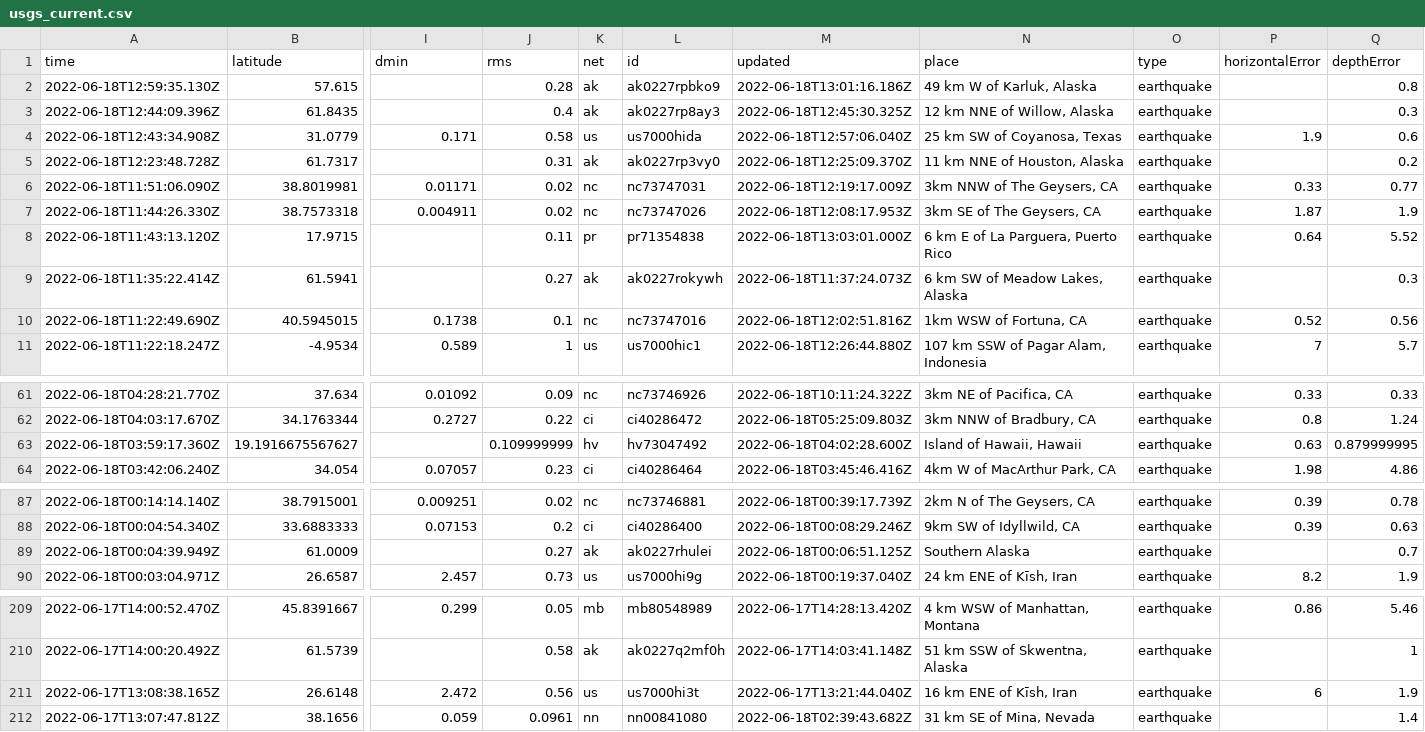
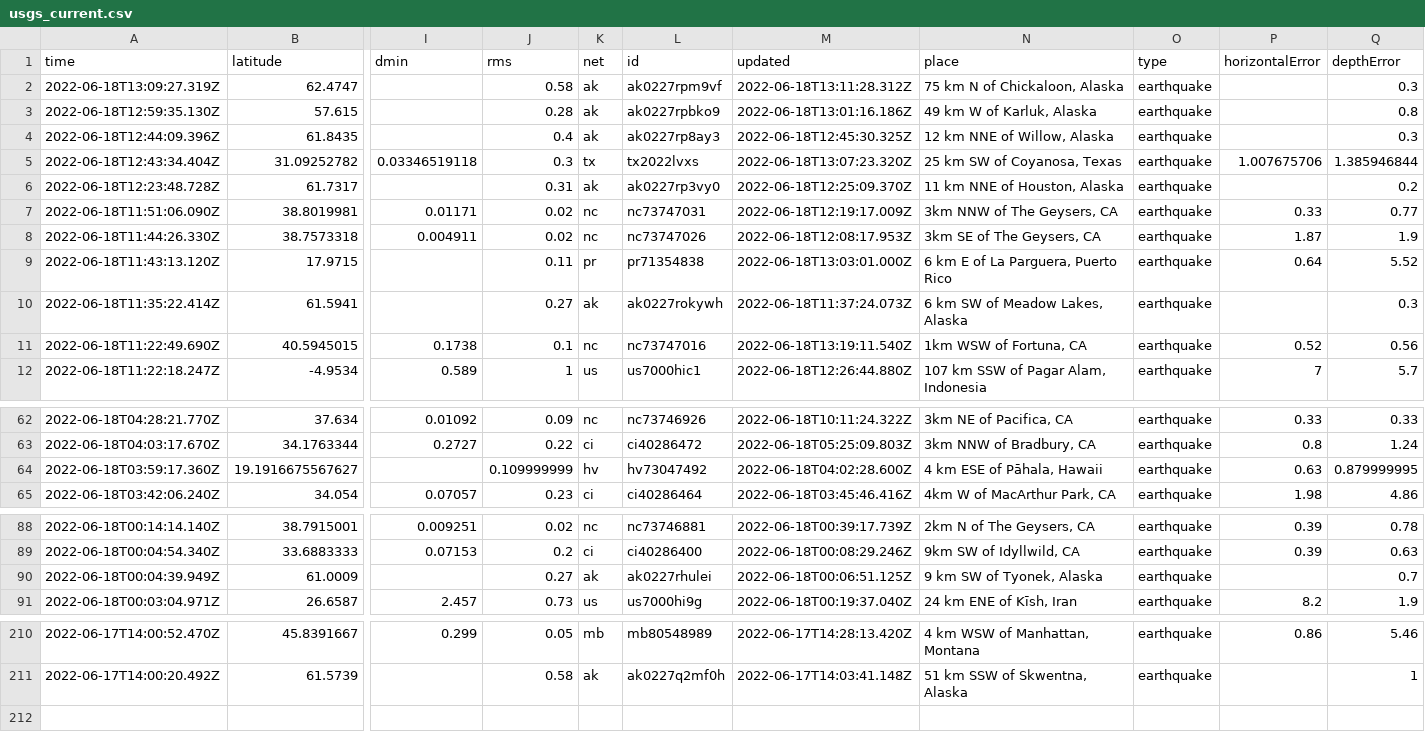
Before and after one commit to lalers/my-data-robot, a CSV file: usgs_current.csv, drawn as a sheet; only a part is shown, gaps mark what is left out; removed rows and columns are numbered as before the commit, all else as after; rows hold the shown columns only; the diff covers the shown part only; the diff names each change by its address in the sheet, - before the commit and + after, or states it on an @@ line.

```diff
--- a/usgs_current.csv
+++ b/usgs_current.csv
+row 2: 2022-06-18T13:09:27.319Z | 62.4747 |  | 0.58 | ak | ak0227rpm9vf | 2022-06-18T13:11:28.312Z | 75 km N of Chickaloon, Alaska | earthquake |  | 0.3
-row 4: 2022-06-18T12:43:34.908Z | 31.0779 | 0.171 | 0.58 | us | us7000hida | 2022-06-18T12:57:06.040Z | 25 km SW of Coyanosa, Texas | earthquake | 1.9 | 0.6
+row 5: 2022-06-18T12:43:34.404Z | 31.09252782 | 0.03346519118 | 0.3 | tx | tx2022lvxs | 2022-06-18T13:07:23.320Z | 25 km SW of Coyanosa, Texas | earthquake | 1.007675706 | 1.385946844
-M11 (updated): 2022-06-18T12:02:51.816Z
+M11 (updated): 2022-06-18T13:19:11.540Z
-N64 (place): Island of Hawaii, Hawaii
+N64 (place): 4 km ESE of Pāhala, Hawaii
-N90 (place): Southern Alaska
+N90 (place): 9 km SW of Tyonek, Alaska
-row 211: 2022-06-17T13:08:38.165Z | 26.6148 | 2.472 | 0.56 | us | us7000hi3t | 2022-06-17T13:21:44.040Z | 16 km ENE of Kīsh, Iran | earthquake | 6 | 1.9
-row 212: 2022-06-17T13:07:47.812Z | 38.1656 | 0.059 | 0.0961 | nn | nn00841080 | 2022-06-18T02:39:43.682Z | 31 km SE of Mina, Nevada | earthquake |  | 1.4
```
Also changed, not shown: 5 edited cells elsewhere in this file.
